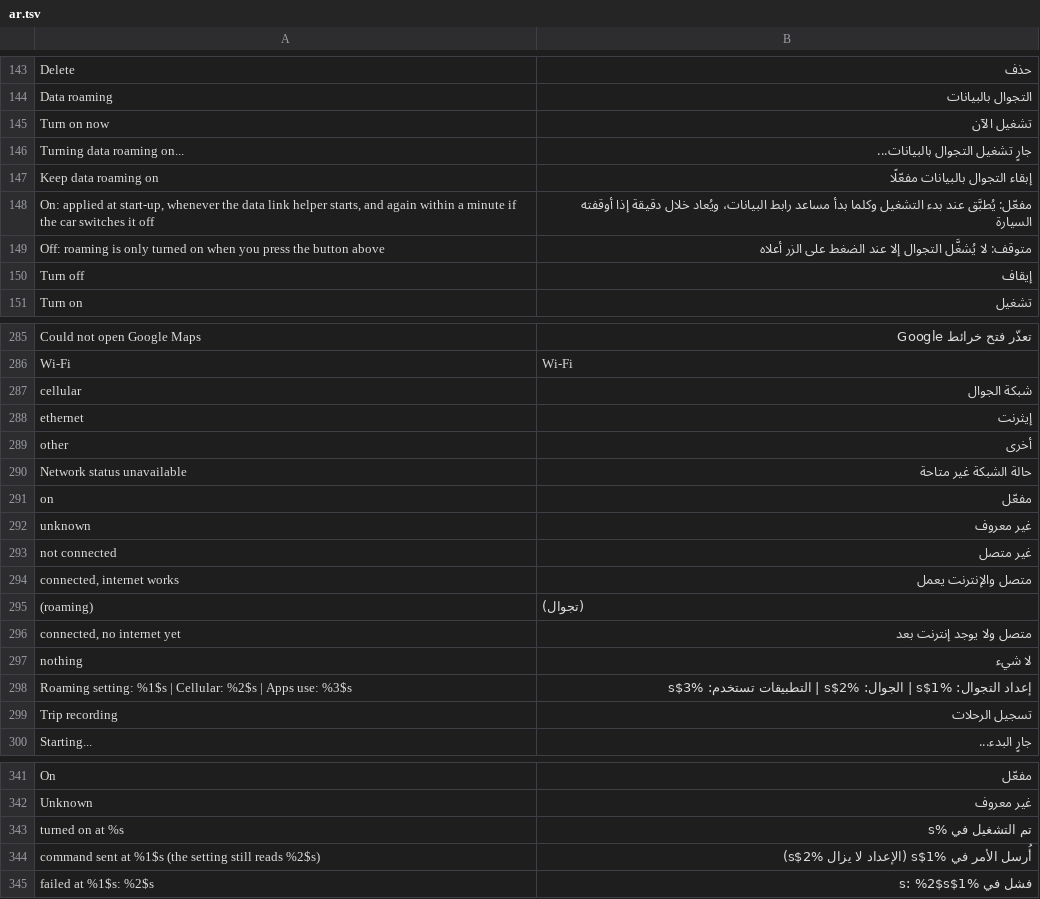
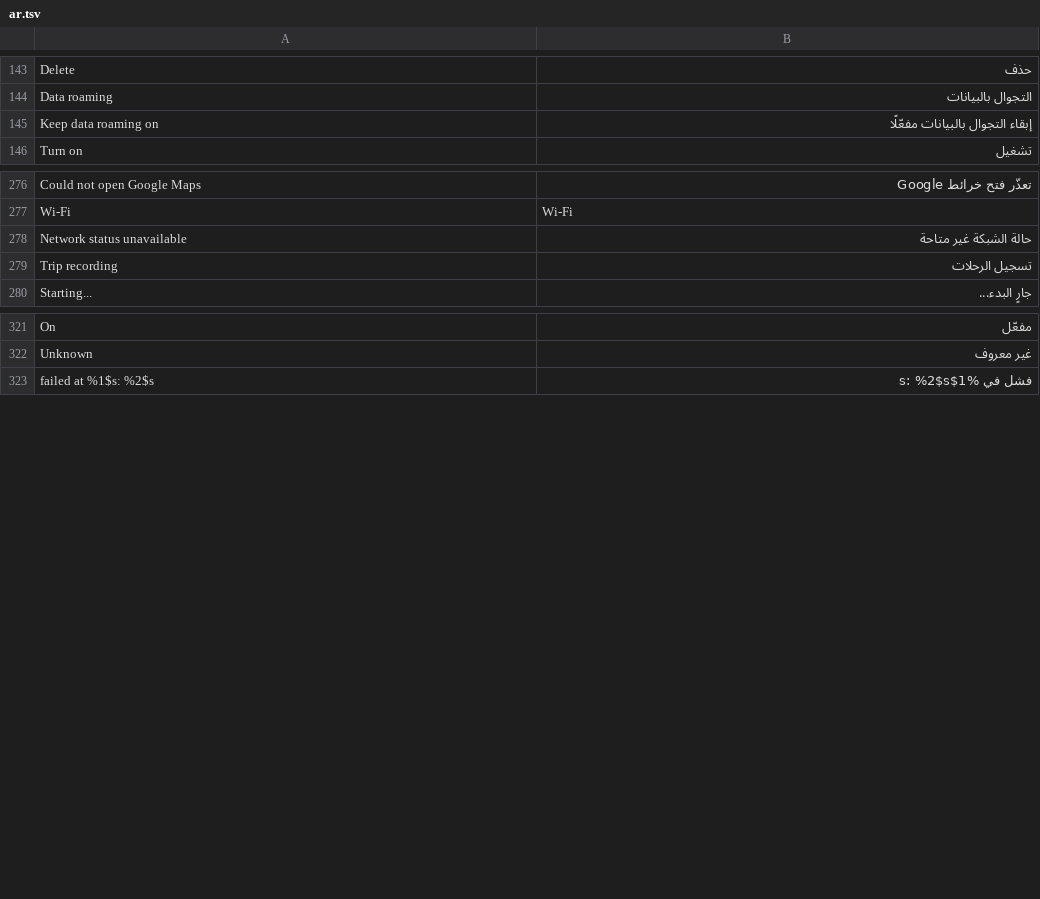
Before and after one commit to 3freet/Trip-Recorder-NG, a TSV file: assets/ar.tsv, drawn as a sheet; only a part is shown, gaps mark what is left out; removed rows and columns are numbered as before the commit, all else as after; the diff covers the shown part only; the diff names each change by its address in the sheet, - before the commit and + after, or states it on an @@ line.

Commit message:
Redesign Tweaks and Setting, add modem reboot
**Tweaks**
- New look: cards with switches and buttons, a Connection card that stays in view, and a Details sheet that explains each tweak and lists the exact commands.
- Data roaming is a switch that turns roaming on or off. Turning it off also turns off "Keep data roaming on", which would otherwise switch it back on.
- New Modem reboot: a full modem reboot using AT commands (AT+CFUN=1,1), after a confirmation. The line under the button says how long LTE took to come back, or that it is still not on LTE and to reboot again.
- New Reboot automatically (off by default): reboots the modem when the mobile connections APN2 and APN3 are both down and there is no signal for about 2.5 minutes, at most 3 times in a row, 15 minutes apart.
- Keep AVAS off, Reboot automatically and the roaming re-apply only run while the Vehicle data link is on.

**Setting**
- Same look as Tweaks: cards under headings in two columns. Trip recording service, Record route, Vehicle data link and Automatic backup are now switches.
- What each row does is unchanged.

**Other**
- Arabic strings for everything above.
- README: the Tweaks section is rewritten, and the Vehicle data link wording follows the new switch.

```diff
--- a/assets/ar.tsv
+++ b/assets/ar.tsv
-row 145: Turn on now | تشغيل الآن
-row 146: Turning data roaming on... | جارٍ تشغيل التجوال بالبيانات...
-row 148: On: applied at start-up, whenever the data link helper starts, and again within a minute if the car switches it off | مفعّل: يُطبَّق عند بدء التشغيل وكلما بدأ مساعد رابط البيانات، ويُعاد خلال دقيقة إذا أوقفته السيارة
-row 149: Off: roaming is only turned on when you press the button above | متوقف: لا يُشغَّل التجوال إلا عند الضغط على الزر أعلاه
-row 150: Turn off | إيقاف
-row 287: cellular | شبكة الجوال
-row 288: ethernet | إيثرنت
-row 289: other | أخرى
-row 291: on | مفعّل
-row 292: unknown | غير معروف
-row 293: not connected | غير متصل
-row 294: connected, internet works | متصل والإنترنت يعمل
-row 295: (roaming) | (تجوال)
-row 296: connected, no internet yet | متصل ولا يوجد إنترنت بعد
-row 297: nothing | لا شيء
-row 298: Roaming setting: %1$s | Cellular: %2$s | Apps use: %3$s | إعداد التجوال: %1$s | الجوال: %2$s | التطبيقات تستخدم: %3$s
-row 343: turned on at %s | تم التشغيل في %s
-row 344: command sent at %1$s (the setting still reads %2$s) | أُرسل الأمر في %1$s (الإعداد لا يزال %2$s)
```
Also changed, not shown: 44 added rows and 11 removed rows elsewhere in this file, 9 other files.
